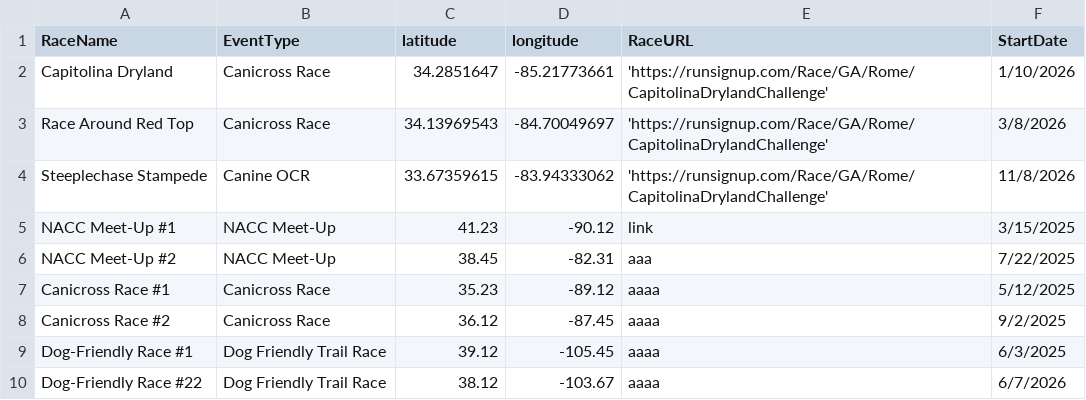
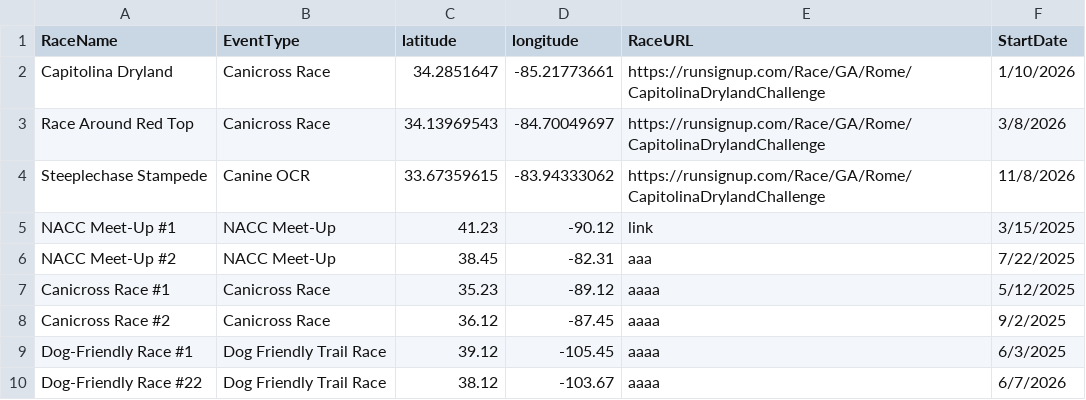
Before and after one commit to kyle-kemper/test-map, a CSV file: pins2.csv, drawn as a sheet.

Commit message:
Fix CSV formatting and remove HTML entities

```diff
--- a/pins2.csv
+++ b/pins2.csv
@@ -1,5 +1,5 @@
 RaceName,EventType,latitude,longitude,RaceURL,StartDate
-Capitolina Dryland,Canicross Race,34.2851647,-85.21773661,'https://runsignup.com/Race/GA/Rome/CapitolinaDrylandChallenge',1/10/2026
-Race Around Red Top,Canicross Race,34.13969543,-84.70049697,'https://runsignup.com/Race/GA/Rome/CapitolinaDrylandChallenge',3/8/2026
-Steeplechase Stampede,Canine OCR,33.67359615,-83.94333062,'https://runsignup.com/Race/GA/Rome/CapitolinaDrylandChallenge',11/8/2026
+Capitolina Dryland,Canicross Race,34.2851647,-85.21773661,https://runsignup.com/Race/GA/Rome/CapitolinaDrylandChallenge,1/10/2026
+Race Around Red Top,Canicross Race,34.13969543,-84.70049697,https://runsignup.com/Race/GA/Rome/CapitolinaDrylandChallenge,3/8/2026
+Steeplechase Stampede,Canine OCR,33.67359615,-83.94333062,https://runsignup.com/Race/GA/Rome/CapitolinaDrylandChallenge,11/8/2026
 NACC Meet-Up #1,NACC Meet-Up,41.23,-90.12,link,3/15/2025
```
